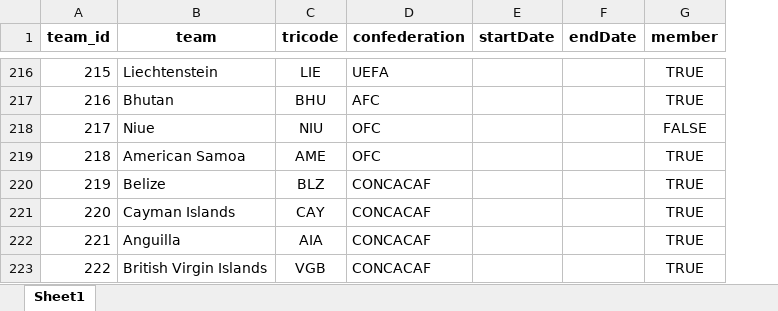
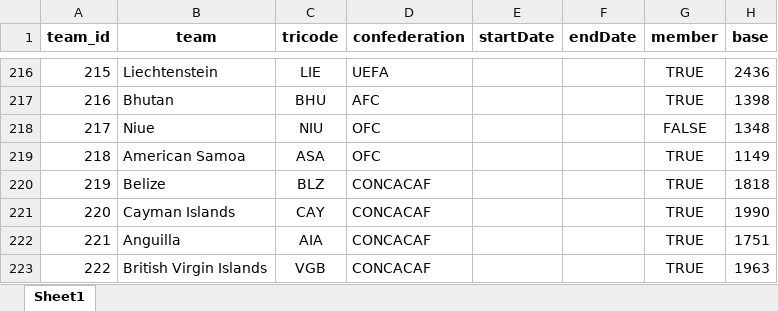
Before and after one commit to 16bravo/MatchOracle, an Excel workbook: data/teams_db.xlsx, sheet Sheet1, drawn as a sheet; only a part is shown, gaps mark what is left out; values as stored, in another font and other column widths than the file's, no borders; the diff covers the shown part only; the diff names each change by its address in the sheet, - before the commit and + after, or states it on an @@ line.

```diff
--- a/data/teams_db.xlsx (sheet Sheet1)
+++ b/data/teams_db.xlsx (sheet Sheet1)
+column H (base), rows 216-223: 2436 | 1398 | 1348 | 1149 | 1818 | 1990 | 1751 | 1963
-C219 (tricode): AME
+C219 (tricode): ASA
```
Also changed, not shown: 5 edited cells elsewhere in this sheet, 23 other files.
